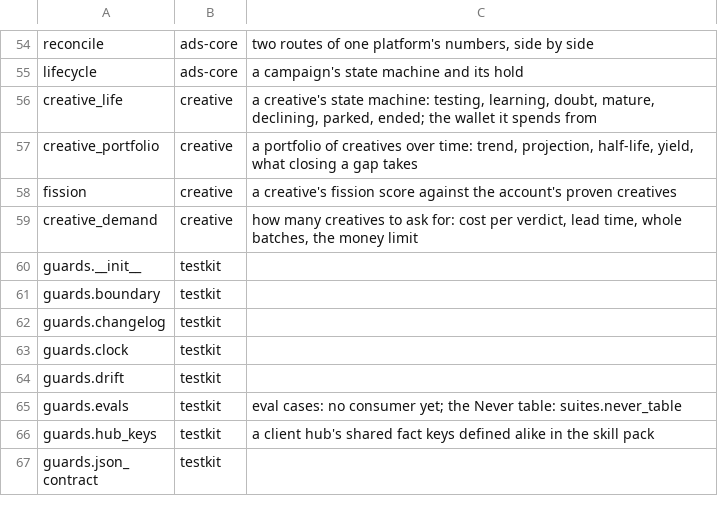
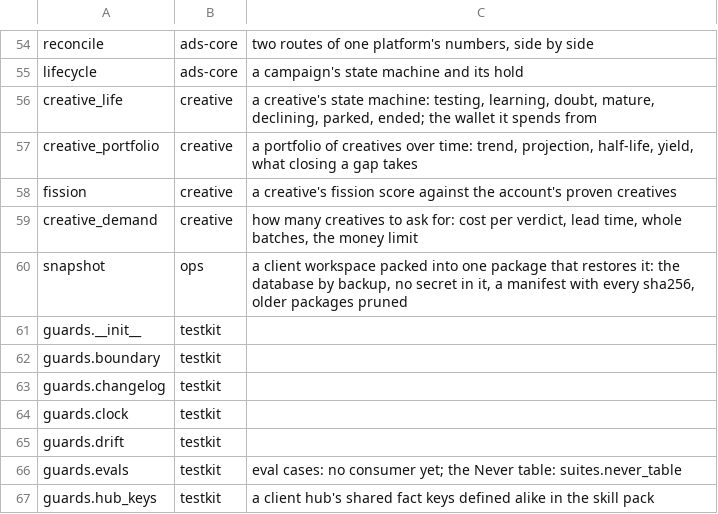
Before and after one commit to thaddeus-builds/skill-pack-playbook, a TSV file: kit/packs.tsv, drawn as a sheet; only a part is shown, gaps mark what is left out; the shorter side is filled out with more unchanged rows; the diff names each change by its address in the sheet, - before the commit and + after, or states it on an @@ line.

```diff
--- a/kit/packs.tsv
+++ b/kit/packs.tsv
+row 60: snapshot | ops | a client workspace packed into one package that restores it: the database by backup, no secret in it, a manifest with every sha256, older packages pruned
```
Also changed, not shown: tools/pack_status.tsv, 10 other files.
